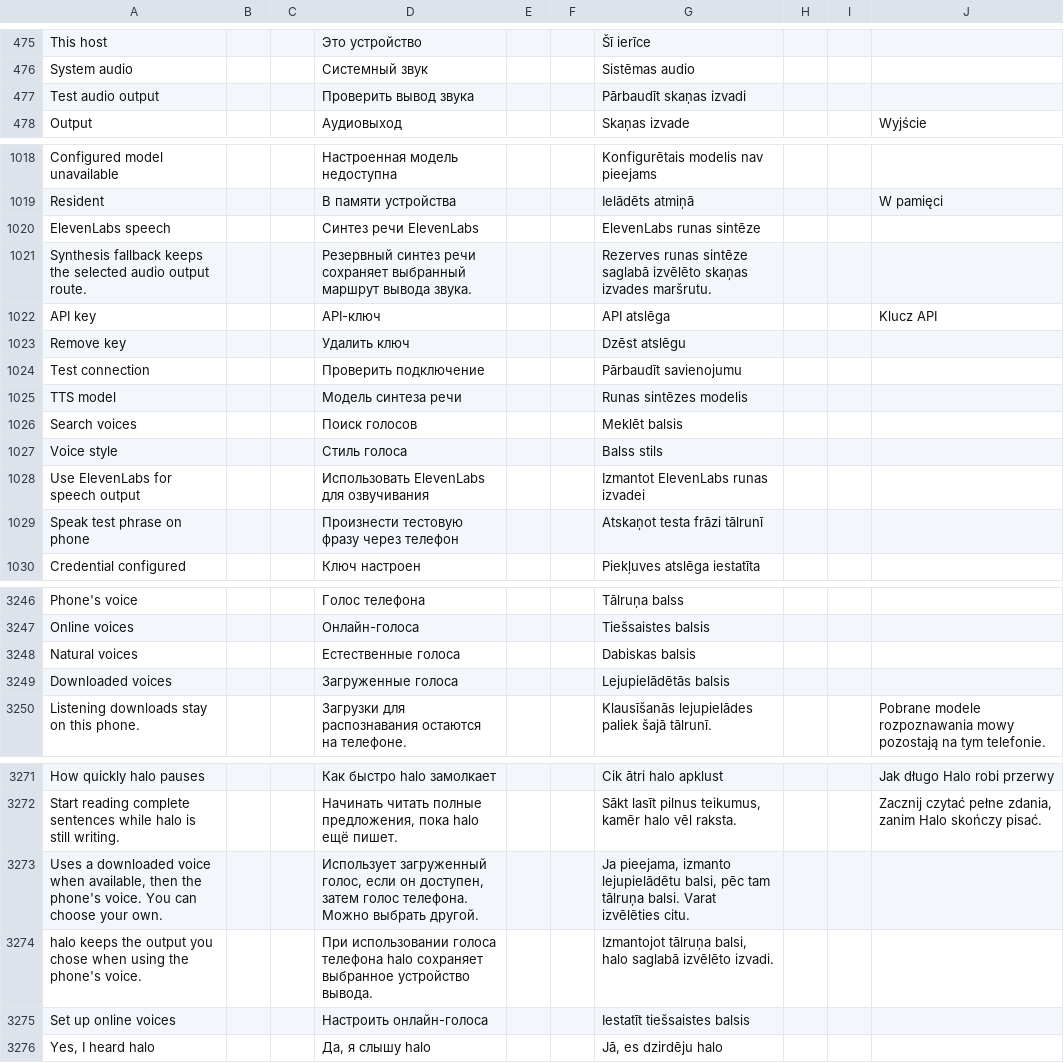
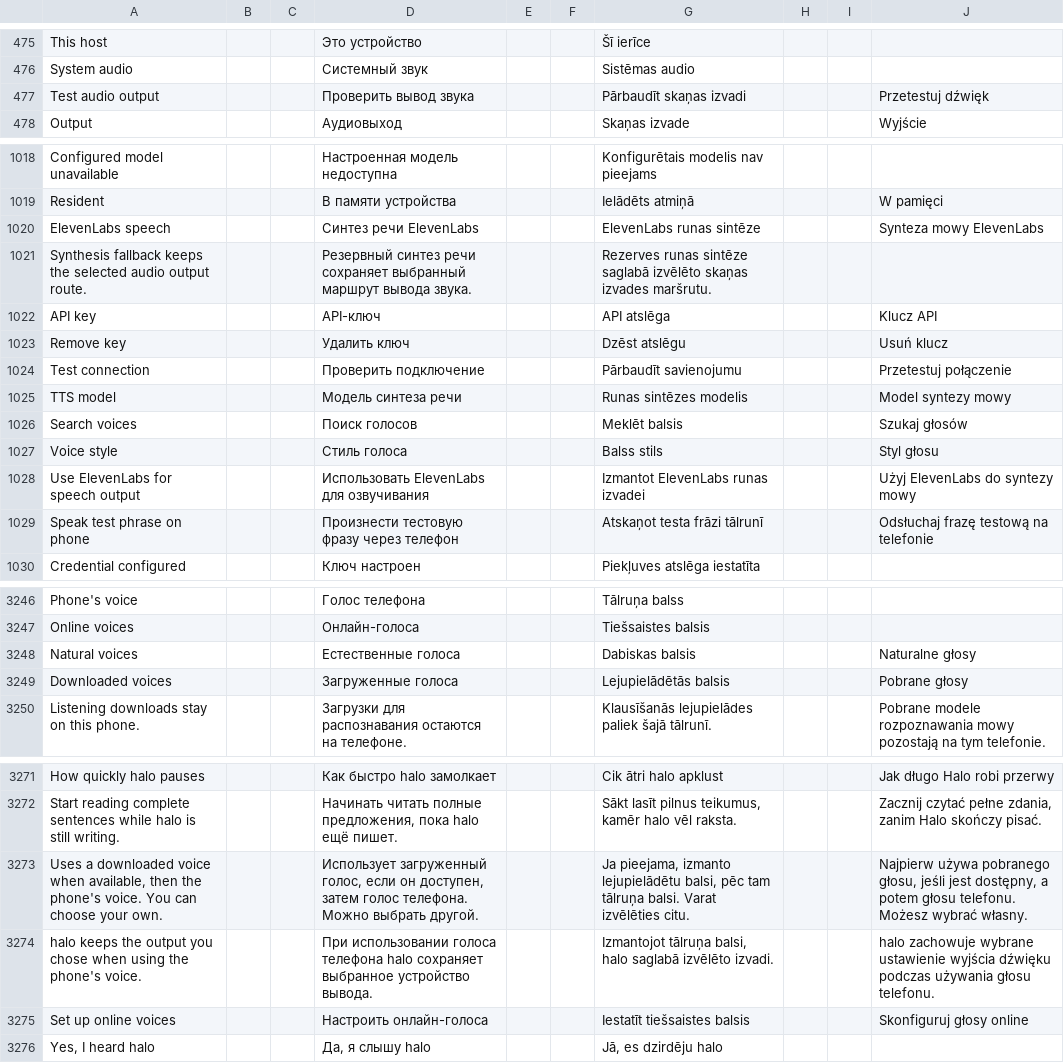
Before and after one commit to slafftrosheen/Halo, a TSV file: app/src/main/localization/ui.tsv, drawn as a sheet; only a part is shown, gaps mark what is left out; the diff covers the shown part only.

```diff
--- a/app/src/main/localization/ui.tsv
+++ b/app/src/main/localization/ui.tsv
@@ -476,3 +476,3 @@ This host|||Это устройство|||Šī ierīce
 System audio|||Системный звук|||Sistēmas audio
-Test audio output|||Проверить вывод звука|||Pārbaudīt skaņas izvadi
+Test audio output|||Проверить вывод звука|||Pārbaudīt skaņas izvadi|||Przetestuj dźwięk
 Output|||Аудиовыход|||Skaņas izvade|||Wyjście
@@ -1019,12 +1019,12 @@ Configured model unavailable|||Настроенная модель недост
 Resident|||В памяти устройства|||Ielādēts atmiņā|||W pamięci
-ElevenLabs speech|||Синтез речи ElevenLabs|||ElevenLabs runas sintēze
+ElevenLabs speech|||Синтез речи ElevenLabs|||ElevenLabs runas sintēze|||Synteza mowy ElevenLabs
 Synthesis fallback keeps the selected audio output route.|||Резервный синтез речи сохраняет выбранный маршрут вывода звука.|||Rezerves runas sintēze saglabā izvēlēto skaņas izvades maršrutu.
 API key|||API-ключ|||API atslēga|||Klucz API
-Remove key|||Удалить ключ|||Dzēst atslēgu
-Test connection|||Проверить подключение|||Pārbaudīt savienojumu
-TTS model|||Модель синтеза речи|||Runas sintēzes modelis
-Search voices|||Поиск голосов|||Meklēt balsis
-Voice style|||Стиль голоса|||Balss stils
-Use ElevenLabs for speech output|||Использовать ElevenLabs для озвучивания|||Izmantot ElevenLabs runas izvadei
-Speak test phrase on phone|||Произнести тестовую фразу через телефон|||Atskaņot testa frāzi tālrunī
+Remove key|||Удалить ключ|||Dzēst atslēgu|||Usuń klucz
+Test connection|||Проверить подключение|||Pārbaudīt savienojumu|||Przetestuj połączenie
+TTS model|||Модель синтеза речи|||Runas sintēzes modelis|||Model syntezy mowy
+Search voices|||Поиск голосов|||Meklēt balsis|||Szukaj głosów
+Voice style|||Стиль голоса|||Balss stils|||Styl głosu
+Use ElevenLabs for speech output|||Использовать ElevenLabs для озвучивания|||Izmantot ElevenLabs runas izvadei|||Użyj ElevenLabs do syntezy mowy
+Speak test phrase on phone|||Произнести тестовую фразу через телефон|||Atskaņot testa frāzi tālrunī|||Odsłuchaj frazę testową na telefonie
 Credential configured|||Ключ настроен|||Piekļuves atslēga iestatīta
@@ -3247,4 +3247,4 @@ Phone's voice|||Голос телефона|||Tālruņa balss
 Online voices|||Онлайн-голоса|||Tiešsaistes balsis
-Natural voices|||Естественные голоса|||Dabiskas balsis
-Downloaded voices|||Загруженные голоса|||Lejupielādētās balsis
+Natural voices|||Естественные голоса|||Dabiskas balsis|||Naturalne głosy
+Downloaded voices|||Загруженные голоса|||Lejupielādētās balsis|||Pobrane głosy
 Listening downloads stay on this phone.|||Загрузки для распознавания остаются на телефоне.|||Klausīšanās lejupielādes paliek šajā tālrunī.|||Pobrane modele rozpoznawania mowy pozostają na tym telefonie.
@@ -3272,5 +3272,5 @@ How quickly halo pauses|||Как быстро halo замолкает|||Cik ātr
 Start reading complete sentences while halo is still writing.|||Начинать читать полные предложения, пока halo ещё пишет.|||Sākt lasīt pilnus teikumus, kamēr halo vēl raksta.|||Zacznij czytać pełne zdania, zanim Halo skończy pisać.
-Uses a downloaded voice when available, then the phone's voice. You can choose your own.|||Использует загруженный голос, если он доступен, затем голос телефона. Можно выбрать другой.|||Ja pieejama, izmanto lejupielādētu balsi, pēc tam tālruņa balsi. Varat izvēlēties citu.
-halo keeps the output you chose when using the phone's voice.|||При использовании голоса телефона halo сохраняет выбранное устройство вывода.|||Izmantojot tālruņa balsi, halo saglabā izvēlēto izvadi.
-Set up online voices|||Настроить онлайн-голоса|||Iestatīt tiešsaistes balsis
+Uses a downloaded voice when available, then the phone's voice. You can choose your own.|||Использует загруженный голос, если он доступен, затем голос телефона. Можно выбрать другой.|||Ja pieejama, izmanto lejupielādētu balsi, pēc tam tālruņa balsi. Varat izvēlēties citu.|||Najpierw używa pobranego głosu, jeśli jest dostępny, a potem głosu telefonu. Możesz wybrać własny.
+halo keeps the output you chose when using the phone's voice.|||При использовании голоса телефона halo сохраняет выбранное устройство вывода.|||Izmantojot tālruņa balsi, halo saglabā izvēlēto izvadi.|||halo zachowuje wybrane ustawienie wyjścia dźwięku podczas używania głosu telefonu.
+Set up online voices|||Настроить онлайн-голоса|||Iestatīt tiešsaistes balsis|||Skonfiguruj głosy online
 Yes, I heard halo|||Да, я слышу halo|||Jā, es dzirdēju halo
```
Also changed, not shown: 1 added row and 23 edited cells elsewhere in this file, 5 other files.
